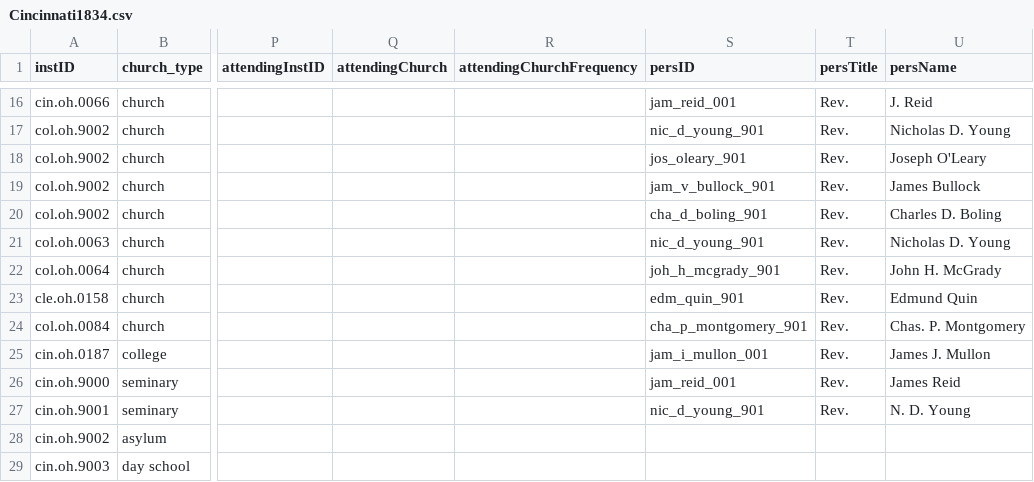
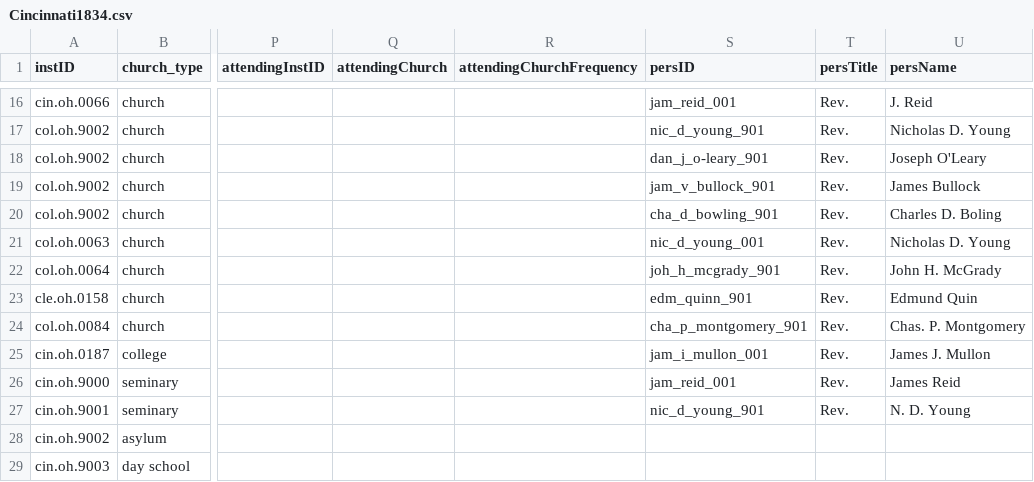
Before and after one commit to YuchenX063/Almanacs-Preprocess, a CSV file: processed/Cincinnati1834.csv, drawn as a sheet; only a part is shown, gaps mark what is left out; the diff names each change by its address in the sheet, - before the commit and + after, or states it on an @@ line.

```diff
--- a/processed/Cincinnati1834.csv
+++ b/processed/Cincinnati1834.csv
-S18 (persID): jos_oleary_901
+S18 (persID): dan_j_o-leary_901
-S20 (persID): cha_d_boling_901
+S20 (persID): cha_d_bowling_901
-S21 (persID): nic_d_young_901
+S21 (persID): nic_d_young_001
-S23 (persID): edm_quin_901
+S23 (persID): edm_quinn_901
```
Also changed, not shown: processed/Chicago1870.csv, processed/Cincinnati1835.csv.
